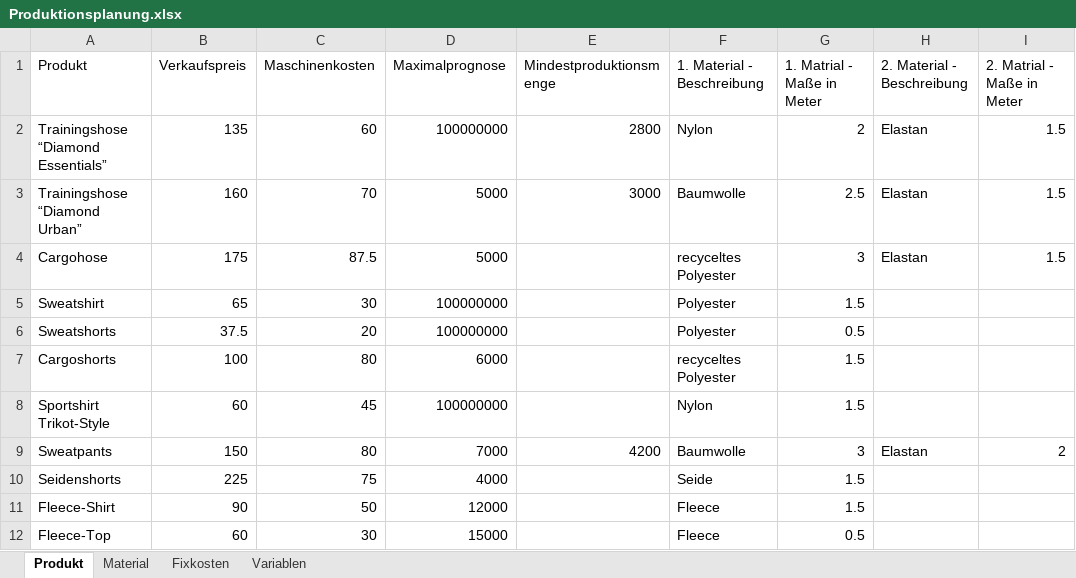
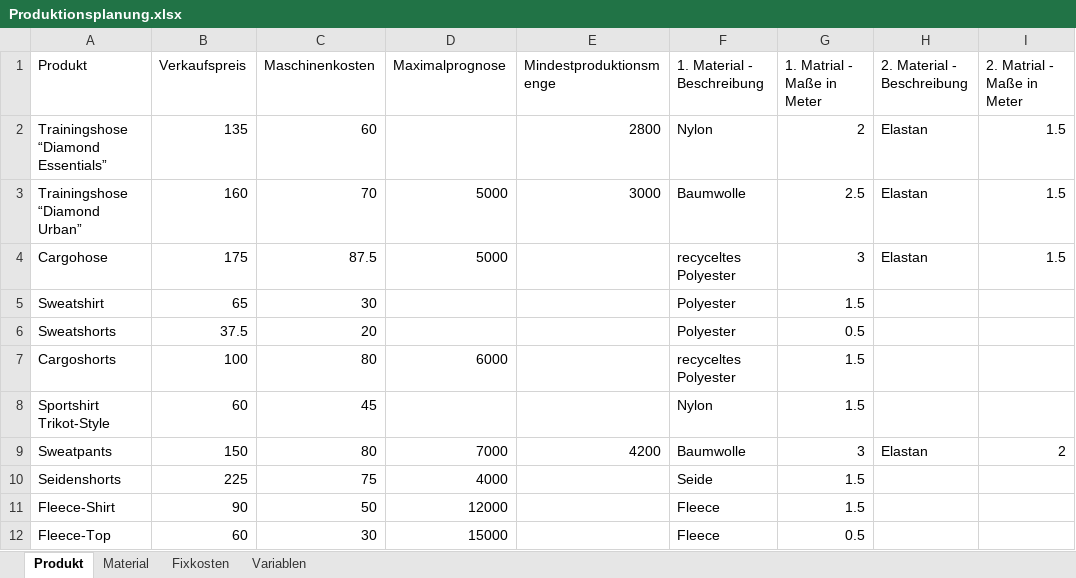
Before and after one commit to unJaco/Operations-Research, an Excel workbook: Produktionsplanung.xlsx, sheet Produkt, drawn as a sheet; values as stored, in another font and other column widths than the file's, no borders; the diff names each change by its address in the sheet, - before the commit and + after, or states it on an @@ line.

```diff
--- a/Produktionsplanung.xlsx (sheet Produkt)
+++ b/Produktionsplanung.xlsx (sheet Produkt)
-D2 (Maximalprognose): 100000000
+D2 (Maximalprognose): (empty)
-D5:D6 (Maximalprognose): 100000000
+D5:D6 (Maximalprognose): (empty)
-D8 (Maximalprognose): 100000000
+D8 (Maximalprognose): (empty)
```
Also changed, not shown: 1 other file.
